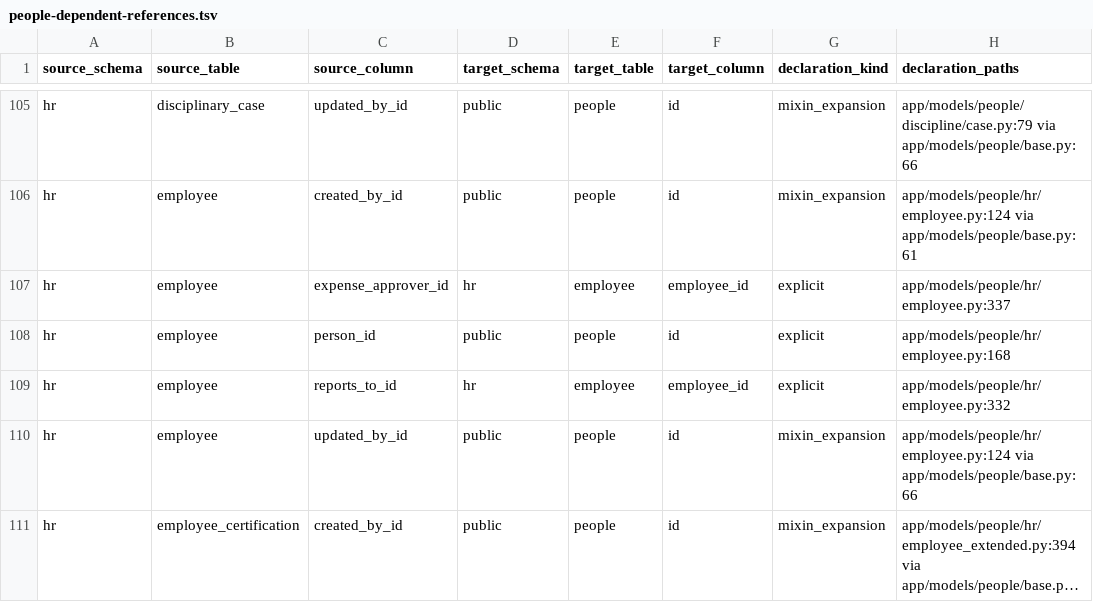
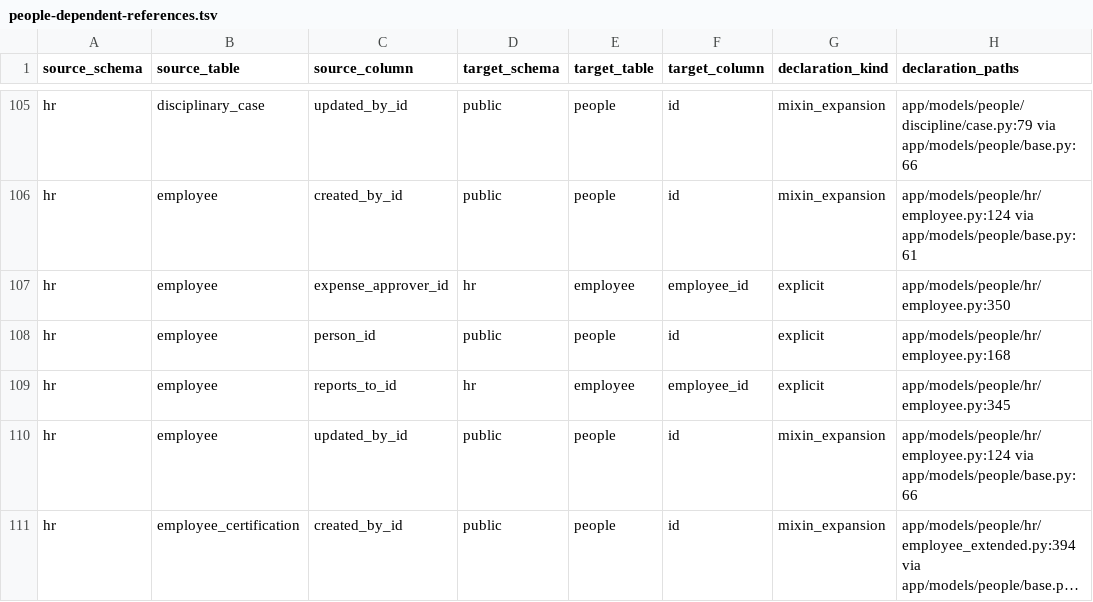
Before and after one commit to michaelayoade/dotmac_erp, a TSV file: docs/inventories/people-dependent-references.tsv, drawn as a sheet; only a part is shown, gaps mark what is left out; long unchanged cells end in ….

```diff
--- a/docs/inventories/people-dependent-references.tsv
+++ b/docs/inventories/people-dependent-references.tsv
@@ -106,5 +106,5 @@ hr	disciplinary_case	updated_by_id	public	people	id	mixin_expansion	app/models/p
 hr	employee	created_by_id	public	people	id	mixin_expansion	app/models/people/hr/employee.py:124 via app/models/people/base.py:61
-hr	employee	expense_approver_id	hr	employee	employee_id	explicit	app/models/people/hr/employee.py:337
+hr	employee	expense_approver_id	hr	employee	employee_id	explicit	app/models/people/hr/employee.py:350
 hr	employee	person_id	public	people	id	explicit	app/models/people/hr/employee.py:168
-hr	employee	reports_to_id	hr	employee	employee_id	explicit	app/models/people/hr/employee.py:332
+hr	employee	reports_to_id	hr	employee	employee_id	explicit	app/models/people/hr/employee.py:345
 hr	employee	updated_by_id	public	people	id	mixin_expansion	app/models/people/hr/employee.py:124 via app/models/people/base.py:66
```
Also changed, not shown: 2 other files.
